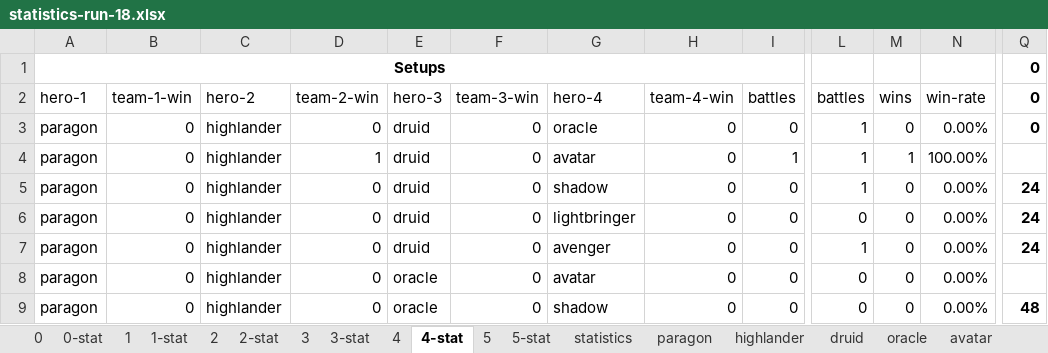
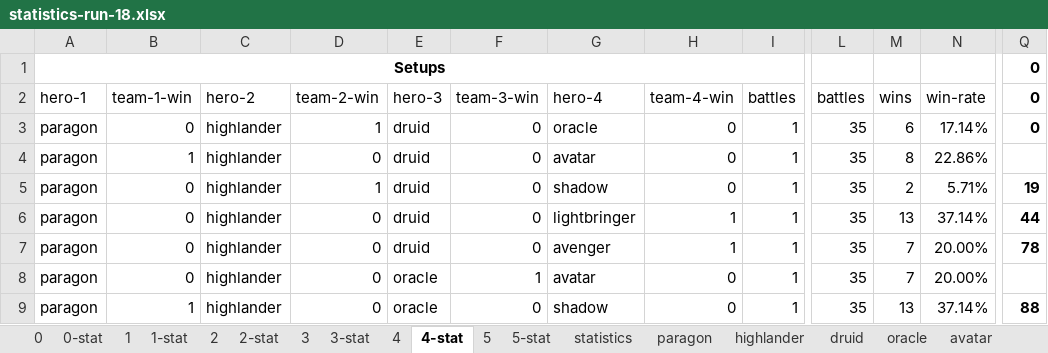
Before and after one commit to losferwords/astaria-bot-backend, an Excel workbook: statistics-runs/statistics-run-18.xlsx, sheet 4-stat, drawn as a sheet; only a part is shown, gaps mark what is left out; values as stored, in another font and other column widths than the file's, no borders; conditional formats and table styles not drawn; the diff covers the shown part only; the diff names each change by its address in the sheet, - before the commit and + after, or states it on an @@ line.

Commit message:
Remove battle returns

```diff
--- a/statistics-runs/statistics-run-18.xlsx (sheet 4-stat)
+++ b/statistics-runs/statistics-run-18.xlsx (sheet 4-stat)
-D3 (team-2-win): 0
+D3 (team-2-win): 1
-I3 (battles): 0
+I3 (battles): 1
-L3:L5 (battles): 1
+L3:L5 (battles): 35
-M3 (wins): 0
+M3 (wins): 6
-N3 (win-rate): 0.00%
+N3 (win-rate): 17.14%
-B4 (team-1-win): 0
+B4 (team-1-win): 1
-D4 (team-2-win): 1
+D4 (team-2-win): 0
-M4 (wins): 1
+M4 (wins): 8
-N4 (win-rate): 100.00%
+N4 (win-rate): 22.86%
-D5 (team-2-win): 0
+D5 (team-2-win): 1
-I5:I9 (battles): 0
+I5:I9 (battles): 1
-M5 (wins): 0
+M5 (wins): 2
-N5 (win-rate): 0.00%
+N5 (win-rate): 5.71%
-Q5 (0): 24
+Q5 (0): 19
-H6:H7 (team-4-win): 0
+H6:H7 (team-4-win): 1
-L6 (battles): 0
+L6 (battles): 35
-M6 (wins): 0
+M6 (wins): 13
-N6 (win-rate): 0.00%
+N6 (win-rate): 37.14%
-Q6 (0): 24
+Q6 (0): 44
-L7 (battles): 1
+L7 (battles): 35
-M7:M8 (wins): 0
+M7:M8 (wins): 7
-N7:N8 (win-rate): 0.00%
+N7:N8 (win-rate): 20.00%
-Q7 (0): 24
+Q7 (0): 78
-F8 (team-3-win): 0
+F8 (team-3-win): 1
-L8:L9 (battles): 0
+L8:L9 (battles): 35
-B9 (team-1-win): 0
+B9 (team-1-win): 1
-M9 (wins): 0
+M9 (wins): 13
-N9 (win-rate): 0.00%
+N9 (win-rate): 37.14%
-Q9 (0): 48
+Q9 (0): 88
```
Also changed, not shown: 130 edited cells elsewhere in this sheet, sheet 5, sheet 0, sheet 1, sheet lightbringer, sheet avatar, sheet druid, 14 more sheets, formulas that keep their value, hidden cells, statistics-runs/balancing-progress.xlsx, 6 other files.
